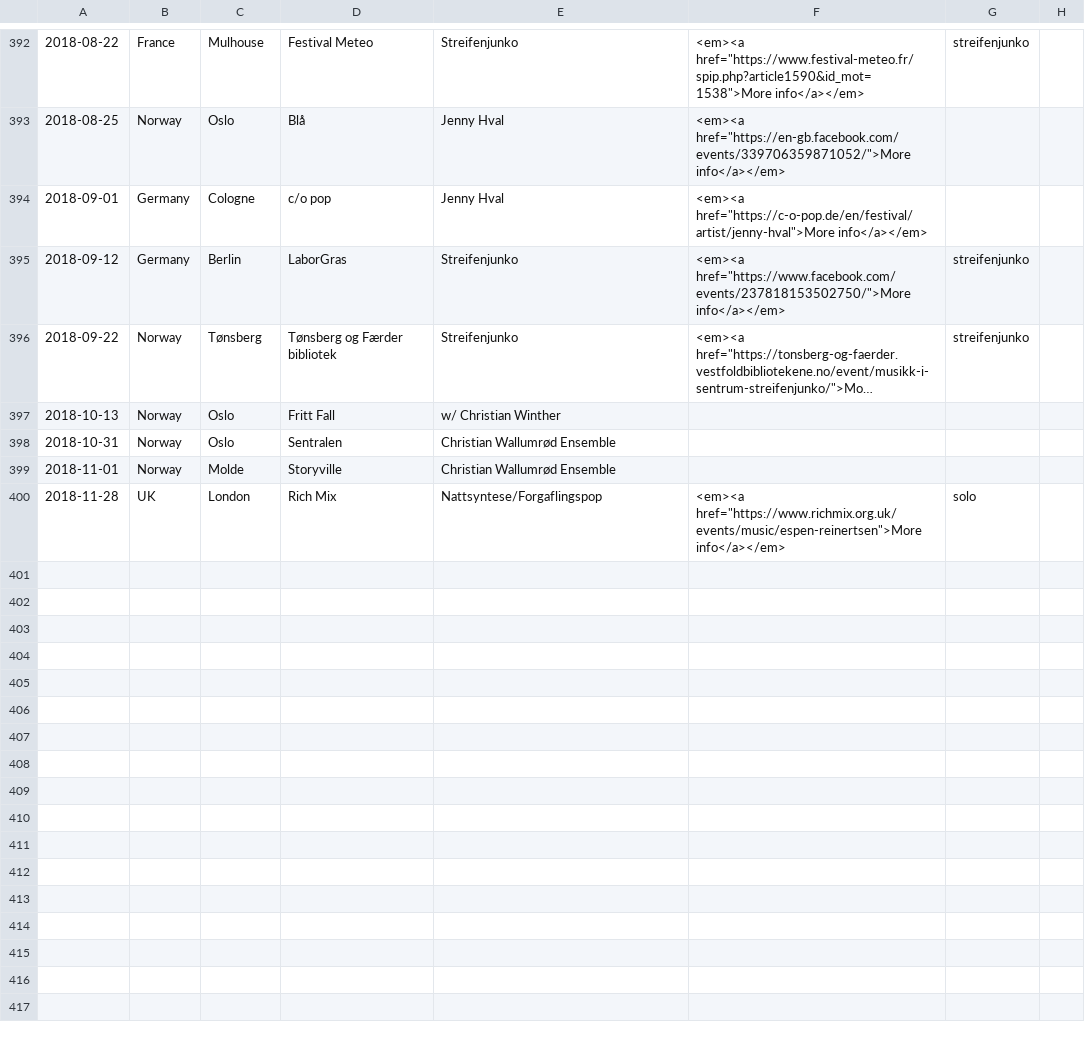
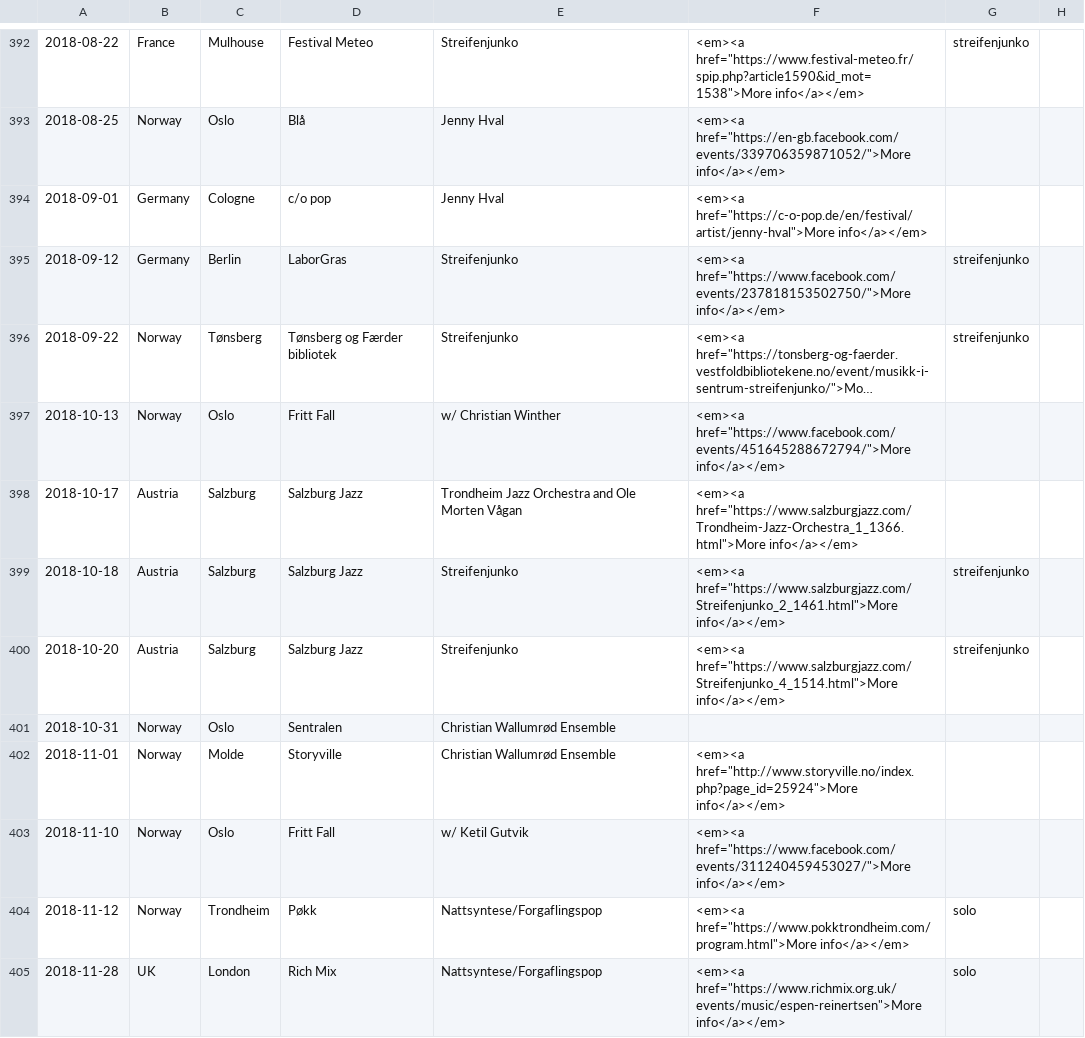
Before and after one commit to organic-jukebox/concert-archive, a CSV file: concerts.csv, drawn as a sheet; only a part is shown, gaps mark what is left out; long unchanged cells end in …; addresses are those after the commit; the diff names each change by its address in the sheet, - before the commit and + after, or states it on an @@ line.

Commit message:
New concerts

```diff
--- a/concerts.csv
+++ b/concerts.csv
-F397: (empty)
+F397: <em><a href="https://www.facebook.com/events/451645288672794/">More info</a></em>
+row 398: 2018-10-17 | Austria | Salzburg | Salzburg Jazz | Trondheim Jazz Orchestra and Ole Morten Vågan | <em><a href="https://www.salzburgjazz.com/Trondheim-Jazz-Orchestra_1_1366.html">More info</a></em>
+row 399: 2018-10-18 | Austria | Salzburg | Salzburg Jazz | Streifenjunko | <em><a href="https://www.salzburgjazz.com/Streifenjunko_2_1461.html">More info</a></em> | streifenjunko
+row 400: 2018-10-20 | Austria | Salzburg | Salzburg Jazz | Streifenjunko | <em><a href="https://www.salzburgjazz.com/Streifenjunko_4_1514.html">More info</a></em> | streifenjunko
-F402: (empty)
+F402: <em><a href="http://www.storyville.no/index.php?page_id=25924">More info</a></em>
+row 403: 2018-11-10 | Norway | Oslo | Fritt Fall | w/ Ketil Gutvik | <em><a href="https://www.facebook.com/events/311240459453027/">More info</a></em>
+row 404: 2018-11-12 | Norway | Trondheim | Pøkk | Nattsyntese/Forgaflingspop | <em><a href="https://www.pokktrondheim.com/program.html">More info</a></em> | solo
```
